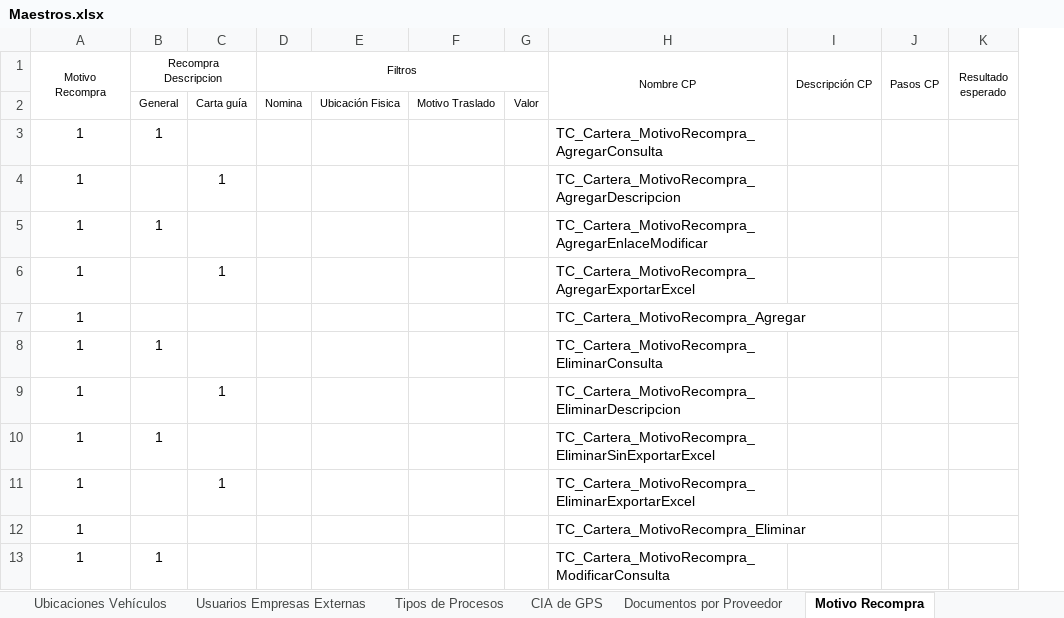
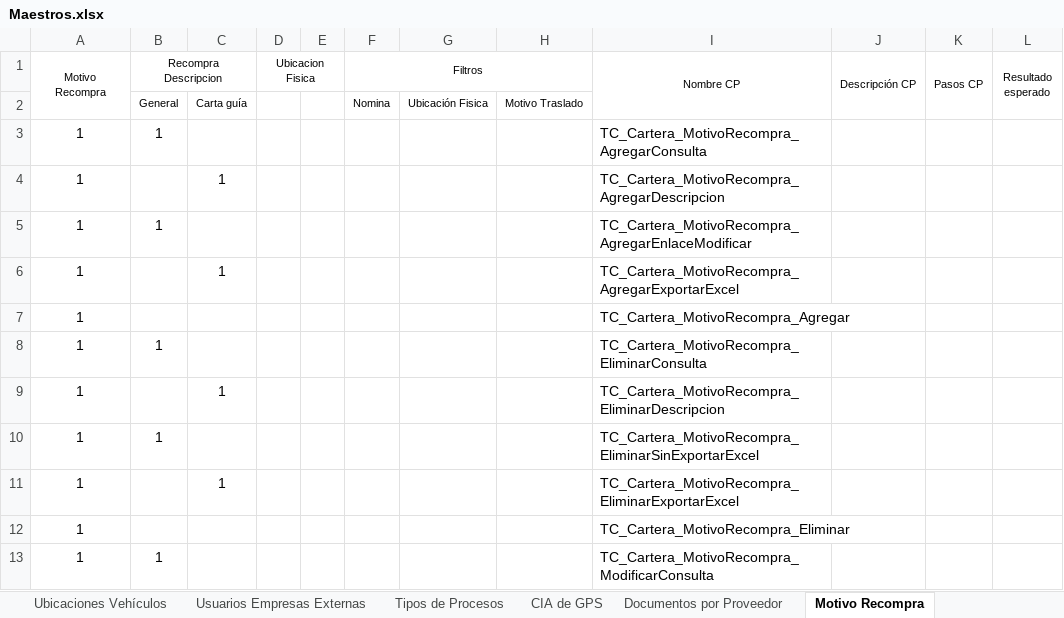
Before and after one commit to mvilches2508/Global-Testing, an Excel workbook: Maestros.xlsx, sheet Motivo Recompra, drawn as a sheet; only a part is shown; values as stored, in another font and other column widths than the file's, no borders; removed rows and columns are numbered as before the commit, all else as after; the diff names each change by its address in the sheet, - before the commit and + after, or states it on an @@ line.

```diff
--- a/Maestros.xlsx (sheet Motivo Recompra)
+++ b/Maestros.xlsx (sheet Motivo Recompra)
+column D (Ubicacion Fisica), empty
+column E, empty
-column G, row 2: Valor
```
Also changed, not shown: sheet Documentos por Proveedor.
